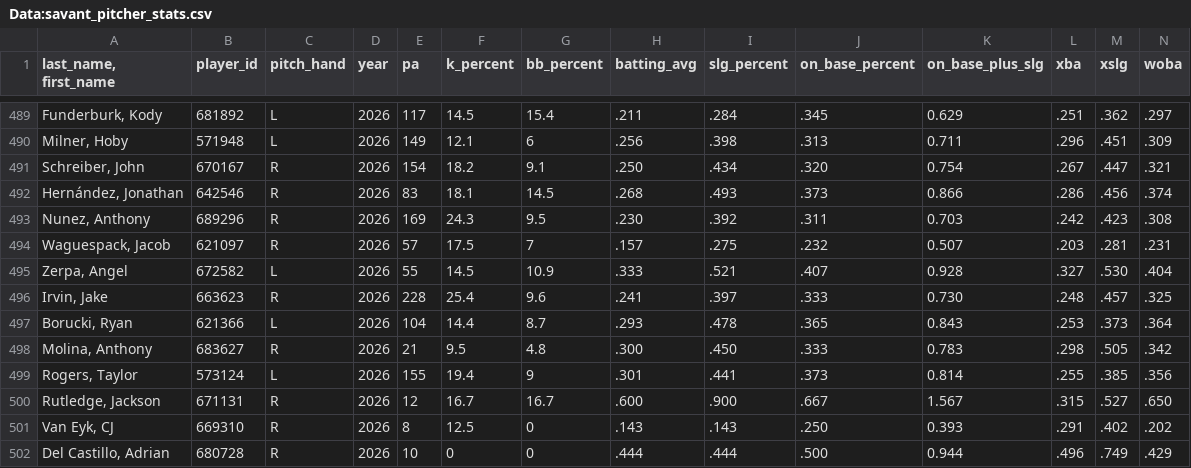
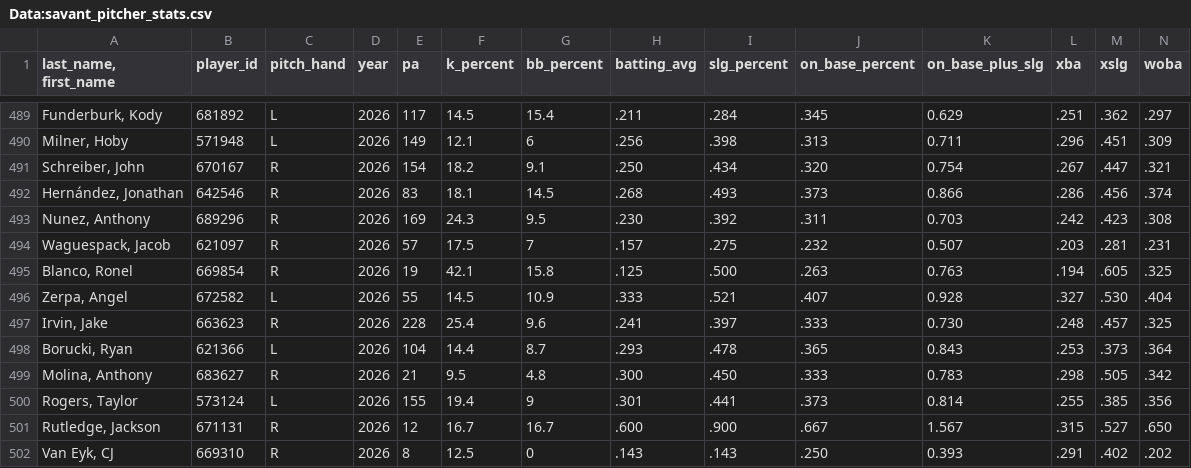
Before and after one commit to Mrbets850/mlb-data-app, a CSV file: Data:savant_pitcher_stats.csv, drawn as a sheet; only a part is shown, gaps mark what is left out; the shorter side is filled out with more unchanged rows; rows hold the shown columns only; the diff names each change by its address in the sheet, - before the commit and + after, or states it on an @@ line.

```diff
--- a/Data:savant_pitcher_stats.csv
+++ b/Data:savant_pitcher_stats.csv
+row 495: Blanco, Ronel | 669854 | R | 2026 | 19 | 42.1 | 15.8 | .125 | .500 | .263 | 0.763 | .194 | .605 | .325
```
Also changed, not shown: Data:savant_pitchers.csv.csv.
